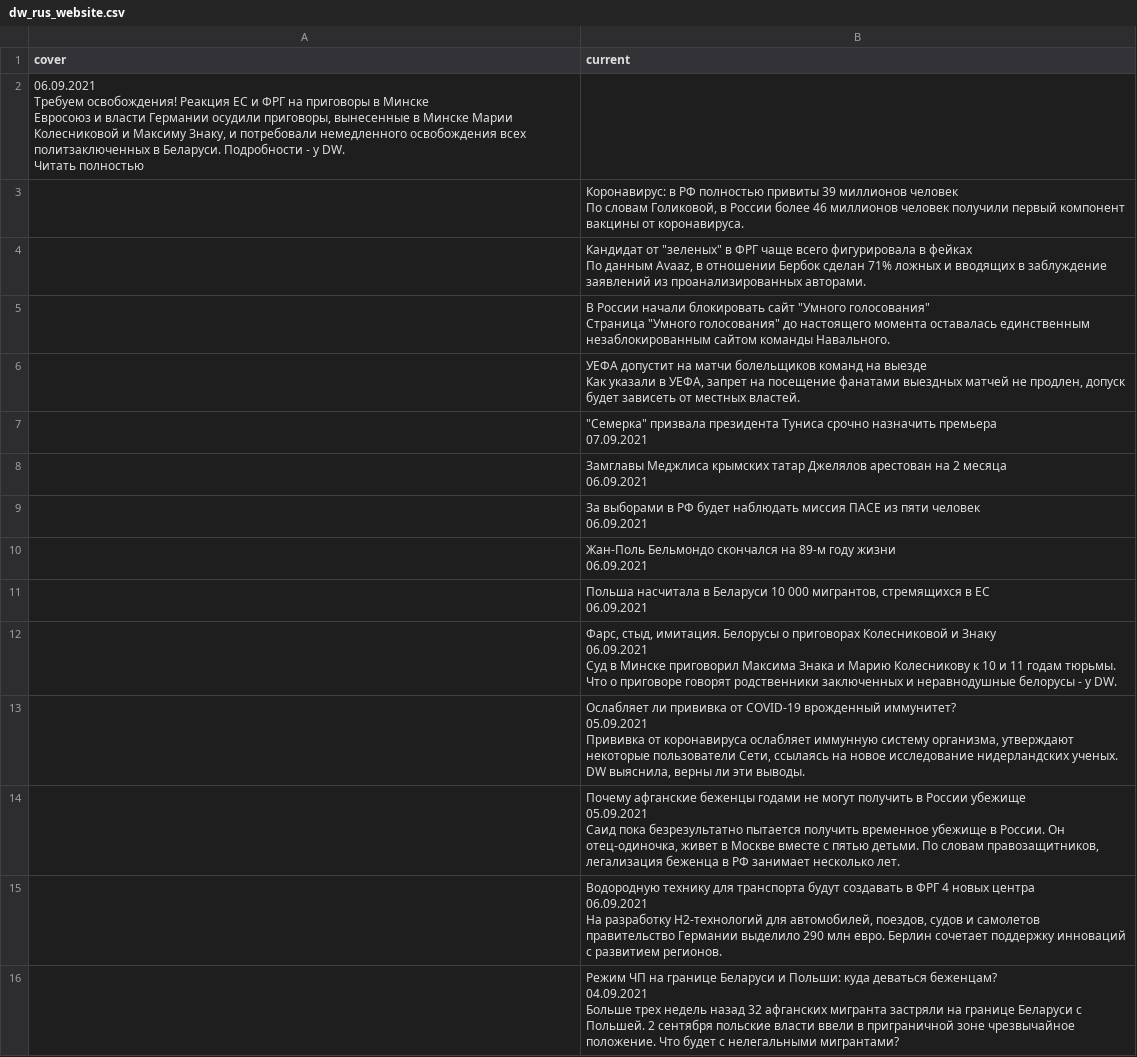
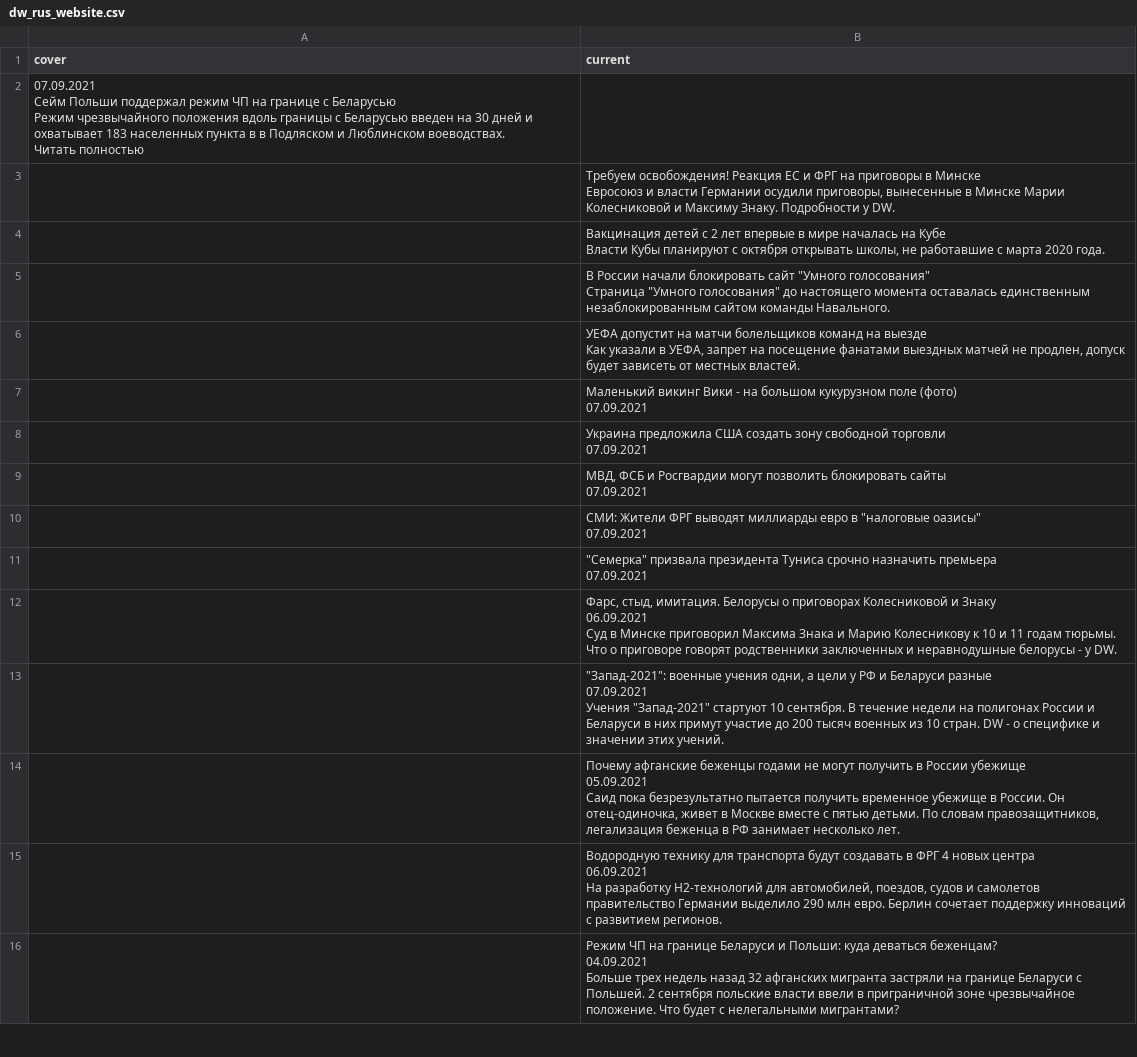
Before and after one commit to bujanowski/Scraping_DW_website, a CSV file: dw_rus_website.csv, drawn as a sheet; only a part is shown; the diff covers the shown part only.

```diff
--- a/dw_rus_website.csv
+++ b/dw_rus_website.csv
@@ -1,15 +1,15 @@
 cover,current
-"06.09.2021
-
-
-Требуем освобождения! Реакция ЕС и ФРГ на приговоры в Минске
-
-Евросоюз и власти Германии осудили приговоры, вынесенные в Минске Марии Колесниковой и Максиму Знаку, и потребовали немедленного освобождения всех политзаключенных в Беларуси. Подробности - у DW. 
-Читать полностью",
-,"Коронавирус: в РФ полностью привиты 39 миллионов человек
-
-По словам Голиковой, в России более 46 миллионов человек получили первый компонент вакцины от коронавируса."
-,"Кандидат от ""зеленых"" в ФРГ чаще всего фигурировала в фейках
-
-По данным Avaaz, в отношении Бербок сделан 71% ложных и вводящих в заблуждение заявлений из проанализированных авторами."
+"07.09.2021
+
+
+Сейм Польши поддержал режим ЧП на границе с Беларусью
+
+Режим чрезвычайного положения вдоль границы с Беларусью введен на 30 дней и охватывает 183 населенных пункта в в Подляском и Люблинском воеводствах. 
+Читать полностью",
+,"Требуем освобождения! Реакция ЕС и ФРГ на приговоры в Минске
+
+Евросоюз и власти Германии осудили приговоры, вынесенные в Минске Марии Колесниковой и Максиму Знаку. Подробности у DW."
+,"Вакцинация детей с 2 лет впервые в мире началась на Кубе
+
+Власти Кубы планируют с октября открывать школы, не работавшие с марта 2020 года."
 ,"В России начали блокировать сайт ""Умного голосования""
@@ -20,12 +20,12 @@ cover,current
 Как указали в УЕФА, запрет на посещение фанатами выездных матчей не продлен, допуск будет зависеть от местных властей."
+,"Маленький викинг Вики - на большом кукурузном поле (фото)
+07.09.2021"
+,"Украина предложила США создать зону свободной торговли
+07.09.2021"
+,"МВД, ФСБ и Росгвардии могут позволить блокировать сайты
+07.09.2021"
+,"СМИ: Жители ФРГ выводят миллиарды евро в ""налоговые оазисы""
+07.09.2021"
 ,"""Семерка"" призвала президента Туниса срочно назначить премьера
 07.09.2021"
-,"Замглавы Меджлиса крымских татар Джелялов арестован на 2 месяца
-06.09.2021"
-,"За выборами в РФ будет наблюдать миссия ПАСЕ из пяти человек
-06.09.2021"
-,"Жан-Поль Бельмондо скончался на 89-м году жизни
-06.09.2021"
-,"Польша насчитала в Беларуси 10 000 мигрантов, стремящихся в ЕС
-06.09.2021"
 ,"Фарс, стыд, имитация. Белорусы о приговорах Колесниковой и Знаку
@@ -36,8 +36,8 @@ cover,current
 Суд в Минске приговорил Максима Знака и Марию Колесникову к 10 и 11 годам тюрьмы. Что о приговоре говорят родственники заключенных и неравнодушные белорусы - у DW."
-,"Ослабляет ли прививка от COVID-19 врожденный иммунитет?
-05.09.2021
-
-
-
-Прививка от коронавируса ослабляет иммунную систему организма, утверждают некоторые пользователи Сети, ссылаясь на новое исследование нидерландских ученых. DW выяснила, верны ли эти выводы."
+,"""Запад-2021"": военные учения одни, а цели у РФ и Беларуси разные
+07.09.2021
+
+
+
+Учения ""Запад-2021"" стартуют 10 сентября. В течение недели на полигонах России и Беларуси в них примут участие до 200 тысяч военных из 10 стран. DW - о специфике и значении этих учений."
 ,"Почему афганские беженцы годами не могут получить в России убежище
```
Also changed, not shown: 4 added rows, 4 removed rows, 1 moved row and 1 edited cell elsewhere in this file.
